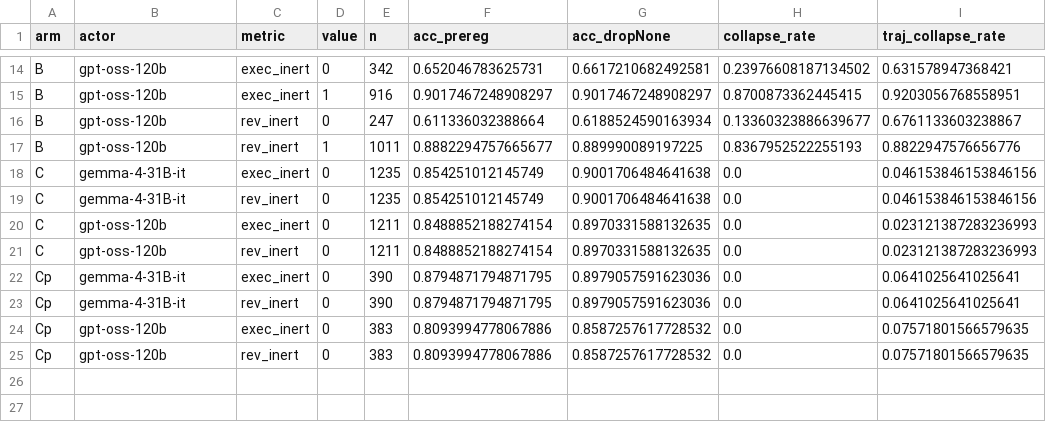
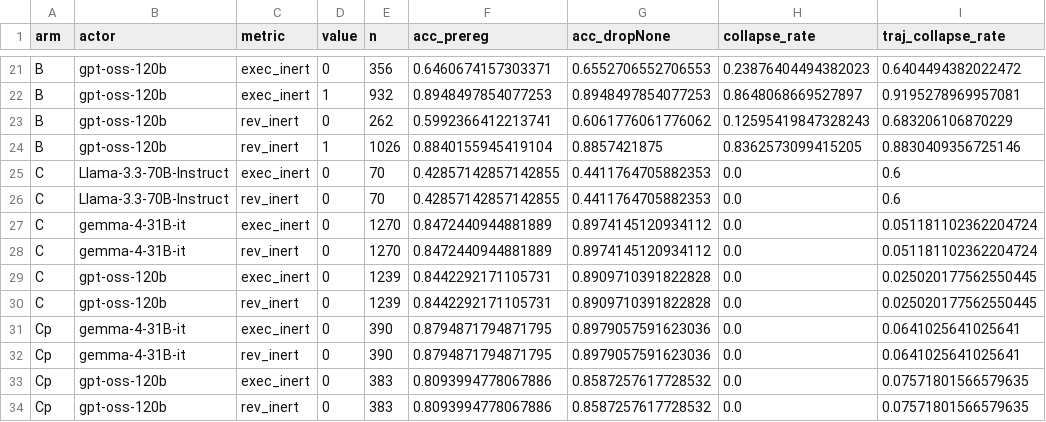
Before and after one commit to ChihHsuan-Yang/AAMAS2027-AgentProtocols, a CSV file: analysis/results/x3_crosstab.csv, drawn as a sheet; only a part is shown, gaps mark what is left out; addresses are those after the commit; the diff covers the shown part only; the diff names each change by its address in the sheet, - before the commit and + after, or states it on an @@ line.

```diff
--- a/analysis/results/x3_crosstab.csv
+++ b/analysis/results/x3_crosstab.csv
-E21 (n): 342
+E21 (n): 356
-F21 (acc_prereg): 0.652046783625731
+F21 (acc_prereg): 0.6460674157303371
-G21 (acc_dropNone): 0.6617210682492581
+G21 (acc_dropNone): 0.6552706552706553
-H21 (collapse_rate): 0.23976608187134502
+H21 (collapse_rate): 0.23876404494382023
-I21 (traj_collapse_rate): 0.631578947368421
+I21 (traj_collapse_rate): 0.6404494382022472
-E22 (n): 916
+E22 (n): 932
-F22 (acc_prereg): 0.9017467248908297
+F22 (acc_prereg): 0.8948497854077253
-G22 (acc_dropNone): 0.9017467248908297
+G22 (acc_dropNone): 0.8948497854077253
-H22 (collapse_rate): 0.8700873362445415
+H22 (collapse_rate): 0.8648068669527897
-I22 (traj_collapse_rate): 0.9203056768558951
+I22 (traj_collapse_rate): 0.9195278969957081
-E23 (n): 247
+E23 (n): 262
-F23 (acc_prereg): 0.611336032388664
+F23 (acc_prereg): 0.5992366412213741
-G23 (acc_dropNone): 0.6188524590163934
+G23 (acc_dropNone): 0.6061776061776062
-H23 (collapse_rate): 0.13360323886639677
+H23 (collapse_rate): 0.12595419847328243
-I23 (traj_collapse_rate): 0.6761133603238867
+I23 (traj_collapse_rate): 0.683206106870229
-E24 (n): 1011
+E24 (n): 1026
-F24 (acc_prereg): 0.8882294757665677
+F24 (acc_prereg): 0.8840155945419104
-G24 (acc_dropNone): 0.889990089197225
+G24 (acc_dropNone): 0.8857421875
-H24 (collapse_rate): 0.8367952522255193
+H24 (collapse_rate): 0.8362573099415205
-I24 (traj_collapse_rate): 0.8822947576656776
+I24 (traj_collapse_rate): 0.8830409356725146
+row 25: C | Llama-3.3-70B-Instruct | exec_inert | 0 | 70 | 0.42857142857142855 | 0.4411764705882353 | 0.0 | 0.6
+row 26: C | Llama-3.3-70B-Instruct | rev_inert | 0 | 70 | 0.42857142857142855 | 0.4411764705882353 | 0.0 | 0.6
-E27:E28 (n): 1235
+E27:E28 (n): 1270
-F27:F28 (acc_prereg): 0.854251012145749
+F27:F28 (acc_prereg): 0.8472440944881889
-G27:G28 (acc_dropNone): 0.9001706484641638
+G27:G28 (acc_dropNone): 0.8974145120934112
-I27:I28 (traj_collapse_rate): 0.046153846153846156
+I27:I28 (traj_collapse_rate): 0.051181102362204724
-E29:E30 (n): 1211
+E29:E30 (n): 1239
-F29:F30 (acc_prereg): 0.8488852188274154
+F29:F30 (acc_prereg): 0.8442292171105731
-G29:G30 (acc_dropNone): 0.8970331588132635
+G29:G30 (acc_dropNone): 0.8909710391822828
-I29:I30 (traj_collapse_rate): 0.023121387283236993
+I29:I30 (traj_collapse_rate): 0.025020177562550445
```
Also changed, not shown: 7 added rows and 44 edited cells elsewhere in this file, analysis/results/x3_AB_paired.csv, analysis/results/x3_allcycles.csv, 15 other files.
